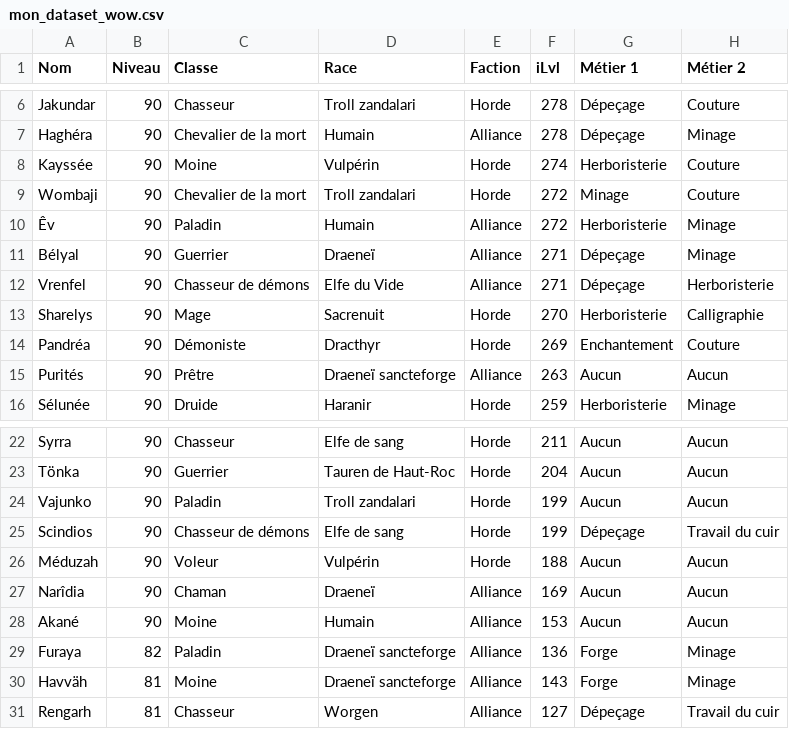
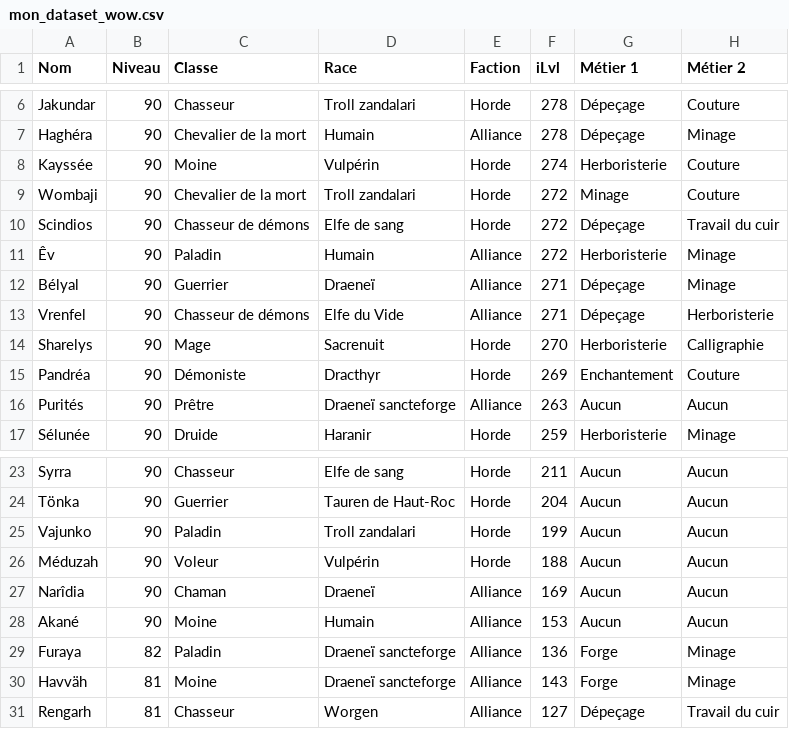
Before and after one commit to halekss/data_classification_API_blizzard, a CSV file: data/mon_dataset_wow.csv, drawn as a sheet; only a part is shown, gaps mark what is left out.

```diff
--- a/data/mon_dataset_wow.csv
+++ b/data/mon_dataset_wow.csv
@@ -9,2 +9,3 @@ Kayssée,90,Moine,Vulpérin,Horde,274,Herboristerie,Couture
 Wombaji,90,Chevalier de la mort,Troll zandalari,Horde,272,Minage,Couture
+Scindios,90,Chasseur de démons,Elfe de sang,Horde,272,Dépeçage,Travail du cuir
 Êv,90,Paladin,Humain,Alliance,272,Herboristerie,Minage
@@ -24,3 +25,2 @@ Tönka,90,Guerrier,Tauren de Haut-Roc,Horde,204,Aucun,Aucun
 Vajunko,90,Paladin,Troll zandalari,Horde,199,Aucun,Aucun
-Scindios,90,Chasseur de démons,Elfe de sang,Horde,199,Dépeçage,Travail du cuir
 Méduzah,90,Voleur,Vulpérin,Horde,188,Aucun,Aucun
```
